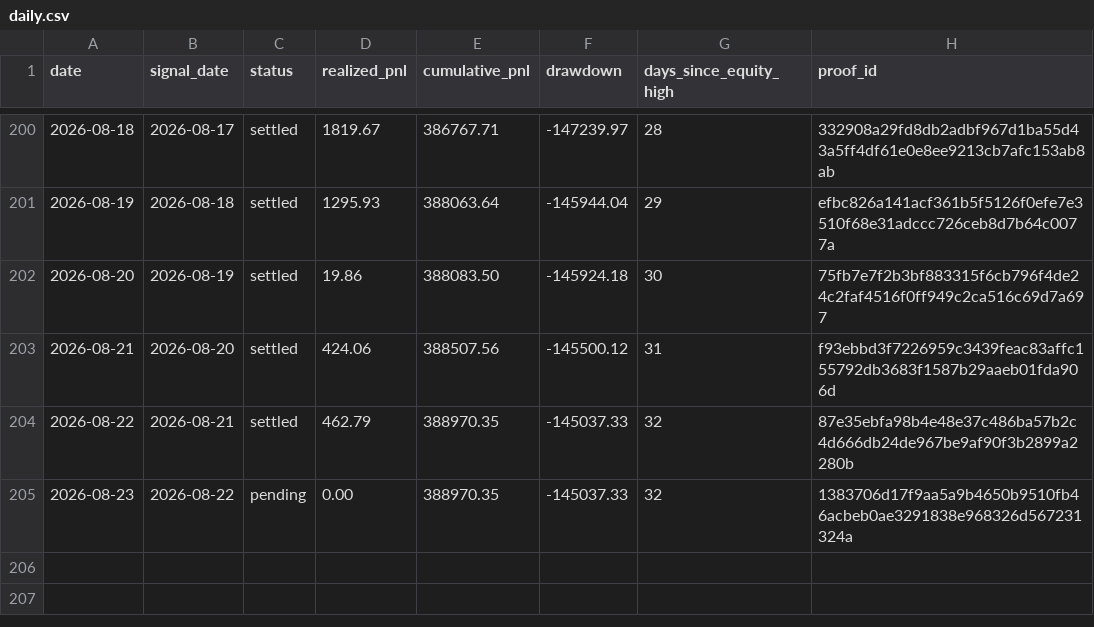
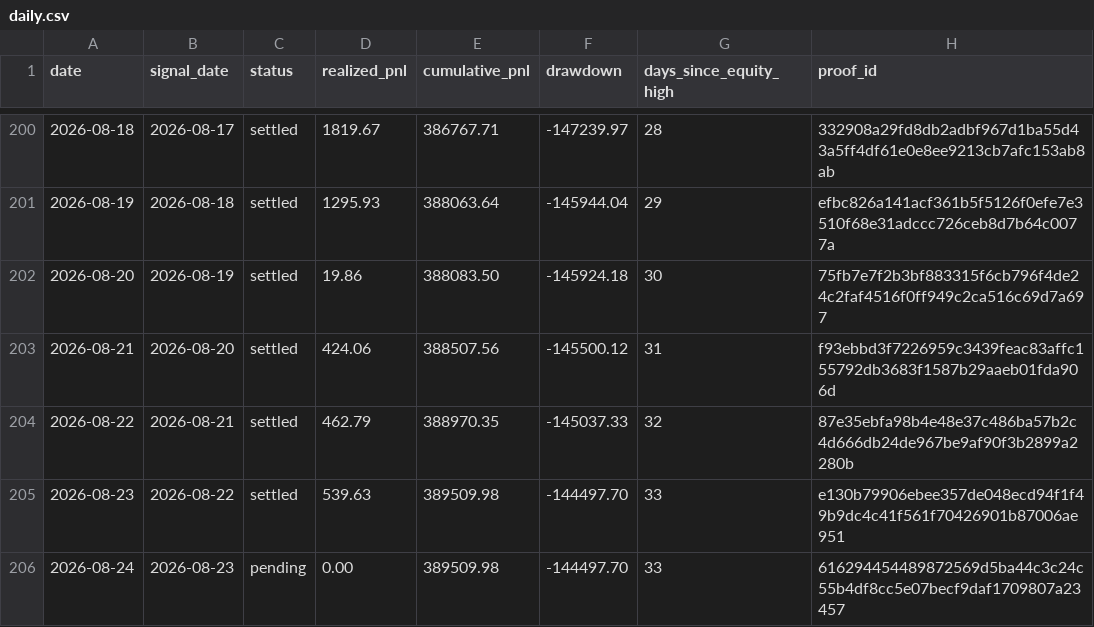
Before and after one commit to jameskim247/ptp-track-record, a CSV file: data/daily.csv, drawn as a sheet; only a part is shown, gaps mark what is left out.

```diff
--- a/data/daily.csv
+++ b/data/daily.csv
@@ -204,2 +204,3 @@ date,signal_date,status,realized_pnl,cumulative_pnl,drawdown,days_since_equity_h
 2026-08-22,2026-08-21,settled,462.79,388970.35,-145037.33,32,87e35ebfa98b4e48e37c486ba57b2c4d666db24de967be9af90f3b2899a2280b
-2026-08-23,2026-08-22,pending,0.00,388970.35,-145037.33,32,1383706d17f9aa5a9b4650b9510fb46acbeb0ae3291838e968326d567231324a
+2026-08-23,2026-08-22,settled,539.63,389509.98,-144497.70,33,e130b79906ebee357de048ecd94f1f49b9dc4c41f561f70426901b87006ae951
+2026-08-24,2026-08-23,pending,0.00,389509.98,-144497.70,33,616294454489872569d5ba44c3c24c55b4df8cc5e07becf9daf1709807a23457
```
Also changed, not shown: data/monthly.csv, data/summary.csv, 5 other files.
